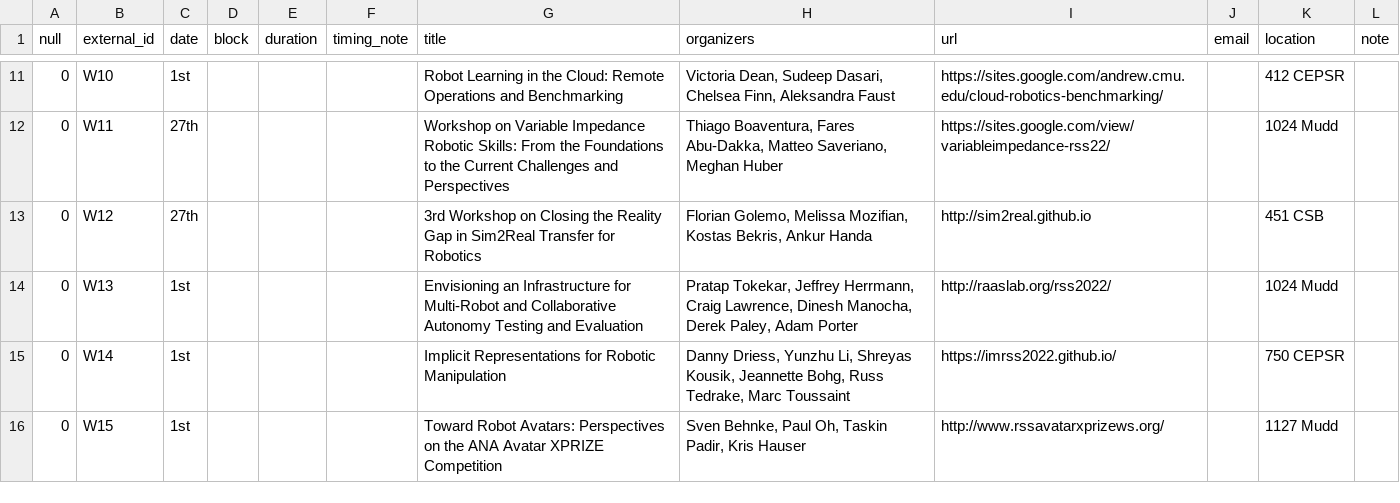
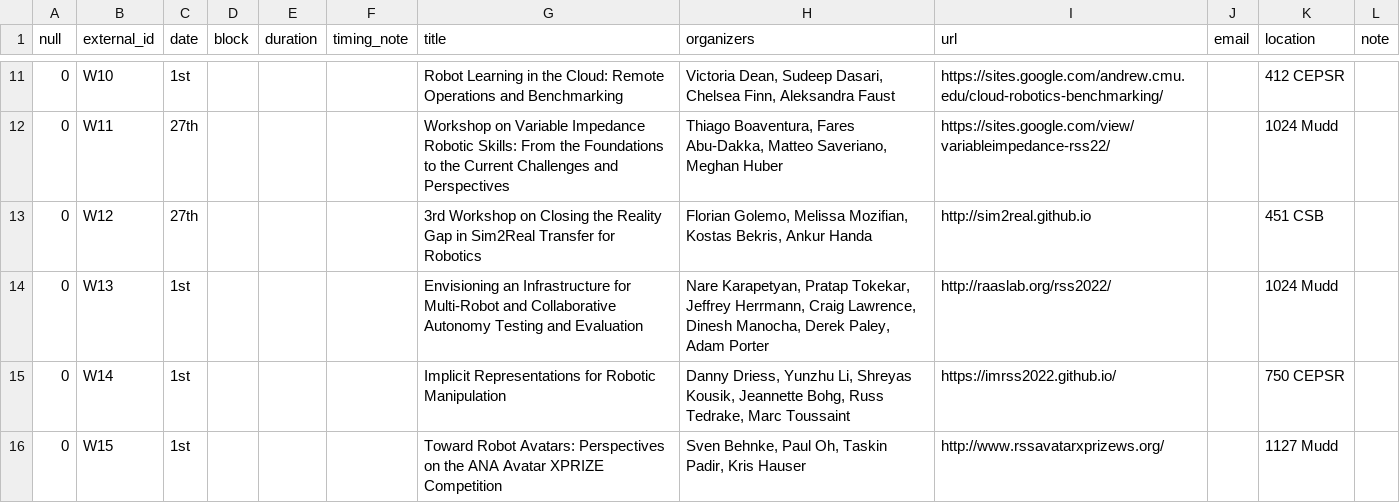
Before and after one commit to rss2023/web-prod, a CSV file: _data/workshops.csv, drawn as a sheet; only a part is shown, gaps mark what is left out.

Commit message:
update organizer list of W13

```diff
--- a/_data/workshops.csv
+++ b/_data/workshops.csv
@@ -13,3 +13,3 @@ null,external_id,date,block,duration,timing_note,title,organizers,url,email,loca
 0,W12,27th,,,,3rd Workshop on Closing the Reality Gap in Sim2Real Transfer for Robotics,"Florian Golemo, Melissa Mozifian, Kostas Bekris, Ankur Handa",http://sim2real.github.io,,451 CSB,
-0,W13,1st,,,,Envisioning an Infrastructure for Multi-Robot and Collaborative Autonomy Testing and Evaluation,"Pratap Tokekar, Jeffrey Herrmann, Craig Lawrence, Dinesh Manocha, Derek Paley, Adam Porter",http://raaslab.org/rss2022/,,1024 Mudd,
+0,W13,1st,,,,Envisioning an Infrastructure for Multi-Robot and Collaborative Autonomy Testing and Evaluation,"Nare Karapetyan, Pratap Tokekar, Jeffrey Herrmann, Craig Lawrence, Dinesh Manocha, Derek Paley, Adam Porter",http://raaslab.org/rss2022/,,1024 Mudd,
 0,W14,1st,,,,Implicit Representations for Robotic Manipulation,"Danny Driess, Yunzhu Li, Shreyas Kousik, Jeannette Bohg, Russ Tedrake, Marc Toussaint",https://imrss2022.github.io/,, 750 CEPSR,
```
